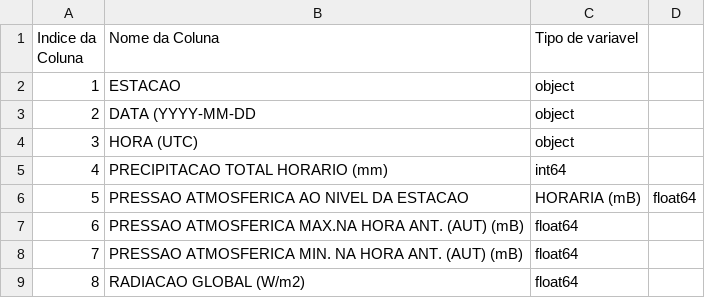
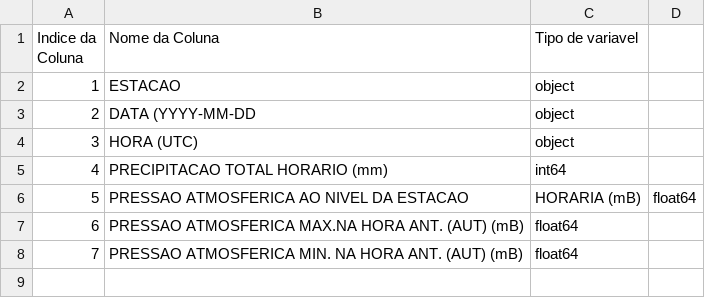
Before and after one commit to RodrigoEGC/infnet-bloco-iot-projeto-de-bloco, a CSV file: Docs/DataReport/DataDictionary/Raw-Data-Dictionary.csv, drawn as a sheet.

Commit message:
Update Raw-Data-Dictionary.csv

```diff
--- a/Docs/DataReport/DataDictionary/Raw-Data-Dictionary.csv
+++ b/Docs/DataReport/DataDictionary/Raw-Data-Dictionary.csv
@@ -8,2 +8 @@ Indice da Coluna,Nome da Coluna,Tipo de variavel
 7,PRESSAO ATMOSFERICA MIN. NA HORA ANT. (AUT) (mB),float64
-8,RADIACAO GLOBAL (W/m2),float64
```
